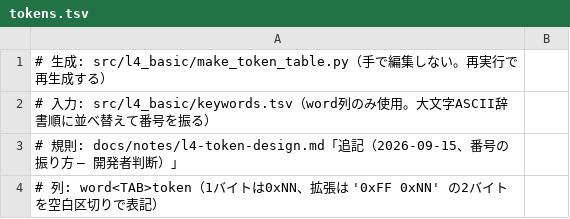
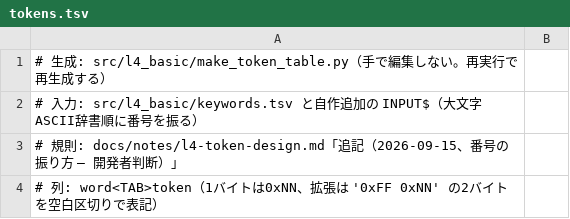
Before and after one commit to uraraworks/PC88Behavior, a TSV file: src/l4_basic/tokens.tsv, drawn as a sheet; only a part is shown; the diff covers the shown part only.

```diff
--- a/src/l4_basic/tokens.tsv
+++ b/src/l4_basic/tokens.tsv
@@ -1,3 +1,3 @@
 # 生成: src/l4_basic/make_token_table.py（手で編集しない。再実行で再生成する）
-# 入力: src/l4_basic/keywords.tsv（word列のみ使用。大文字ASCII辞書順に並べ替えて番号を振る）
+# 入力: src/l4_basic/keywords.tsv と自作追加の INPUT$（大文字ASCII辞書順に番号を振る）
 # 規則: docs/notes/l4-token-design.md「追記（2026-09-15、番号の振り方 — 開発者判断）」
```
Also changed, not shown: 1 added row and 109 edited cells elsewhere in this file, 32 other files.
